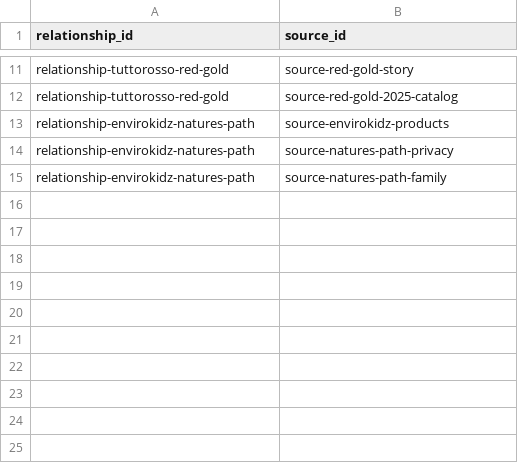
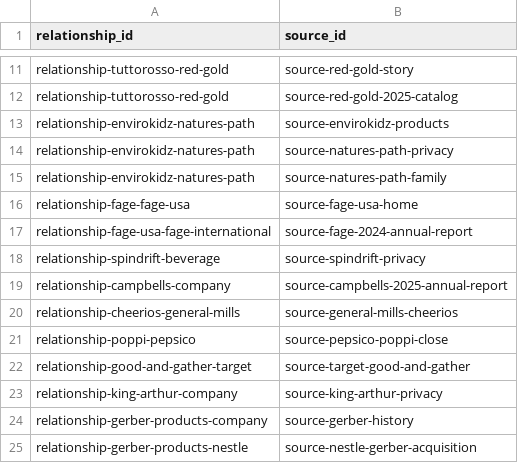
Before and after one commit to TyBarber/Ownership-scanner, a CSV file: data/relationship_sources.csv, drawn as a sheet; only a part is shown, gaps mark what is left out.

```diff
--- a/data/relationship_sources.csv
+++ b/data/relationship_sources.csv
@@ -15 +15,11 @@ relationship-envirokidz-natures-path,source-natures-path-privacy
 relationship-envirokidz-natures-path,source-natures-path-family
+relationship-fage-fage-usa,source-fage-usa-home
+relationship-fage-usa-fage-international,source-fage-2024-annual-report
+relationship-spindrift-beverage,source-spindrift-privacy
+relationship-campbells-company,source-campbells-2025-annual-report
+relationship-cheerios-general-mills,source-general-mills-cheerios
+relationship-poppi-pepsico,source-pepsico-poppi-close
+relationship-good-and-gather-target,source-target-good-and-gather
+relationship-king-arthur-company,source-king-arthur-privacy
+relationship-gerber-products-company,source-gerber-history
+relationship-gerber-products-nestle,source-nestle-gerber-acquisition
```
Also changed, not shown: data/brands.csv, data/companies.csv, 5 other files.
